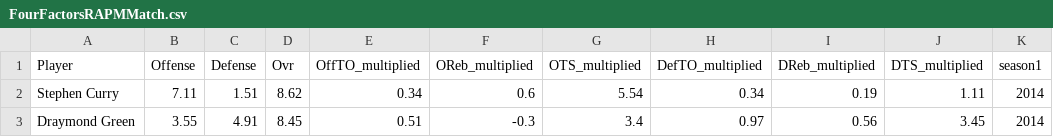
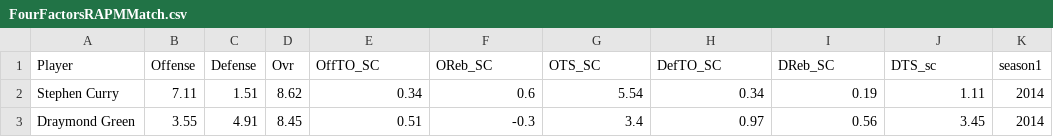
Before and after one commit to timotaij/FactorRAPMScaled, a CSV file: FourFactorsRAPMMatch.csv, drawn as a sheet; only a part is shown; the diff names each change by its address in the sheet, - before the commit and + after, or states it on an @@ line.

Commit message:
Update FourFactorsRAPMMatch.csv

```diff
--- a/FourFactorsRAPMMatch.csv
+++ b/FourFactorsRAPMMatch.csv
-E1: OffTO_multiplied
+E1: OffTO_SC
-F1: OReb_multiplied
+F1: OReb_SC
-G1: OTS_multiplied
+G1: OTS_SC
-H1: DefTO_multiplied
+H1: DefTO_SC
-I1: DReb_multiplied
+I1: DReb_SC
-J1: DTS_multiplied
+J1: DTS_sc
```
